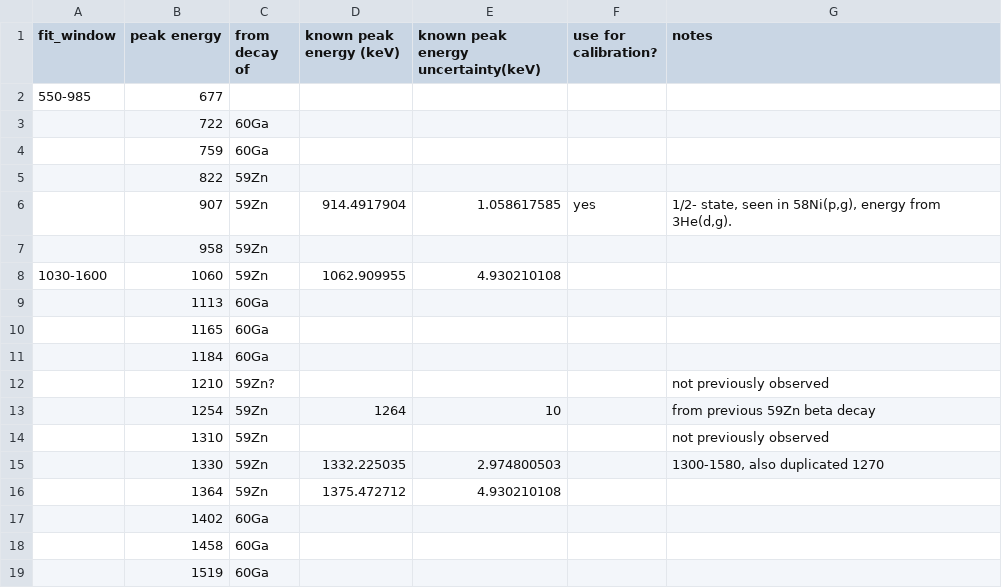
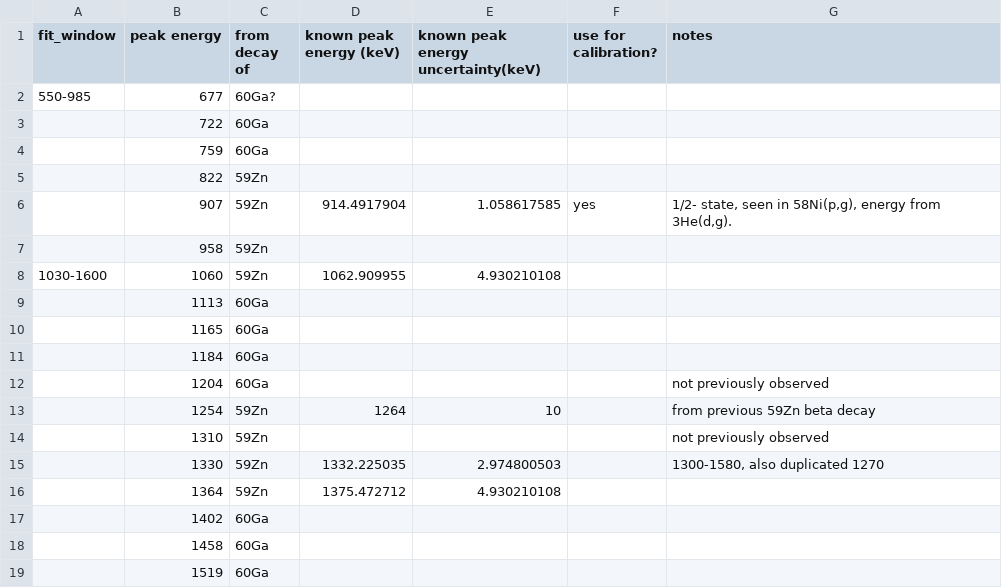
Before and after one commit to GADGET-group/gadget_data_analysis, a CSV file: e23035_analysis/tpc_spectrum_fitting/proton_peaks.csv, drawn as a sheet; only a part is shown.

Commit message:
progress on proton fitting

```diff
--- a/e23035_analysis/tpc_spectrum_fitting/proton_peaks.csv
+++ b/e23035_analysis/tpc_spectrum_fitting/proton_peaks.csv
@@ -1,3 +1,3 @@
 fit_window,peak energy,from decay of,known peak energy (keV),known peak energy uncertainty(keV),use for calibration?,notes
-550-985,677,,,,,
+550-985,677,60Ga?,,,,
 ,722,60Ga,,,,
@@ -11,3 +11,3 @@ fit_window,peak energy,from decay of,known peak energy (keV),known peak energy u
 ,1184,60Ga,,,,
-,1210,59Zn?,,,,not previously observed
+,1204,60Ga,,,,not previously observed
 ,1254,59Zn,1264,10,,from previous 59Zn beta decay
```
Also changed, not shown: 2 other files.
